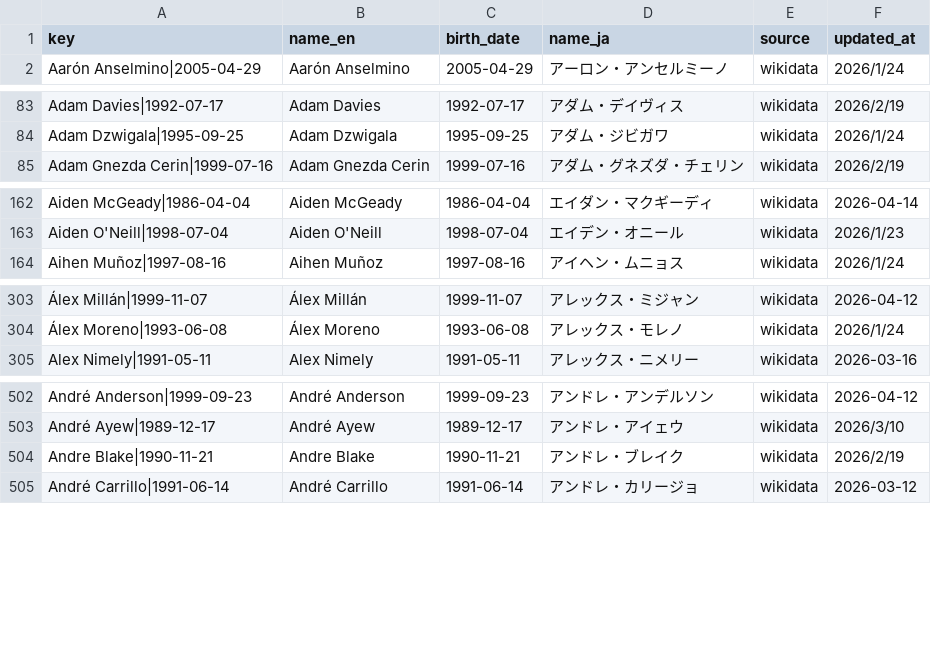
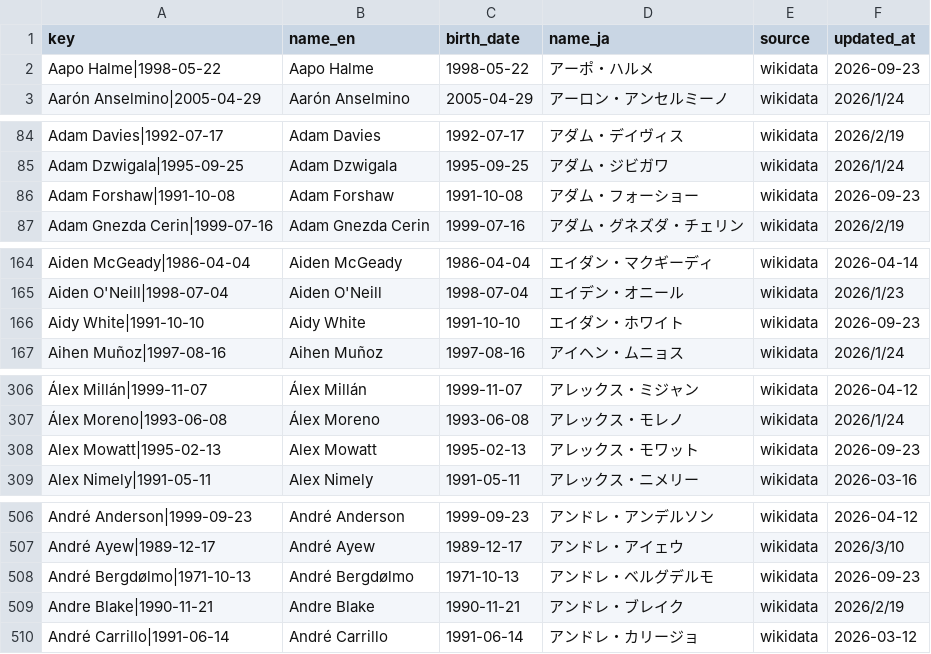
Before and after one commit to football-archive/start, a CSV file: src/data/name_map.csv, drawn as a sheet; only a part is shown, gaps mark what is left out; the diff covers the shown part only; the diff names each change by its address in the sheet, - before the commit and + after, or states it on an @@ line.

```diff
--- a/src/data/name_map.csv
+++ b/src/data/name_map.csv
+row 2: Aapo Halme|1998-05-22 | Aapo Halme | 1998-05-22 | アーポ・ハルメ | wikidata | 2026-09-23
+row 86: Adam Forshaw|1991-10-08 | Adam Forshaw | 1991-10-08 | アダム・フォーショー | wikidata | 2026-09-23
+row 166: Aidy White|1991-10-10 | Aidy White | 1991-10-10 | エイダン・ホワイト | wikidata | 2026-09-23
+row 308: Alex Mowatt|1995-02-13 | Alex Mowatt | 1995-02-13 | アレックス・モワット | wikidata | 2026-09-23
+row 508: André Bergdølmo|1971-10-13 | André Bergdølmo | 1971-10-13 | アンドレ・ベルグデルモ | wikidata | 2026-09-23
```
Also changed, not shown: 27 added rows elsewhere in this file, src/data/club_decade_players.csv, 11 other files.
